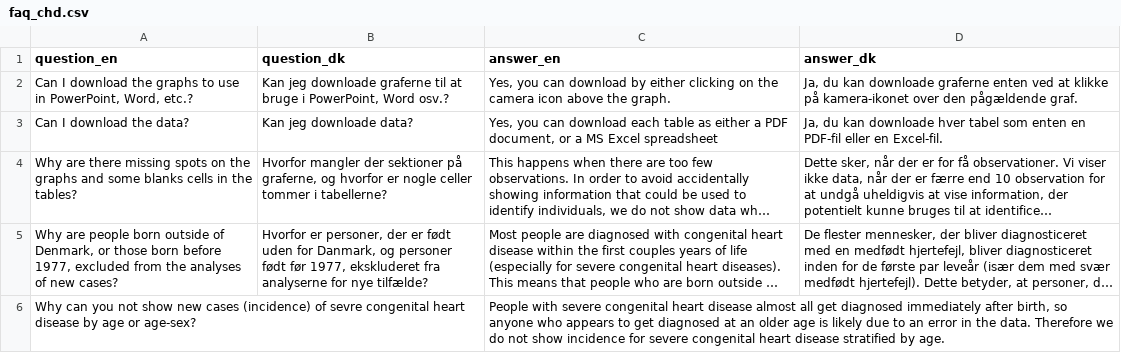
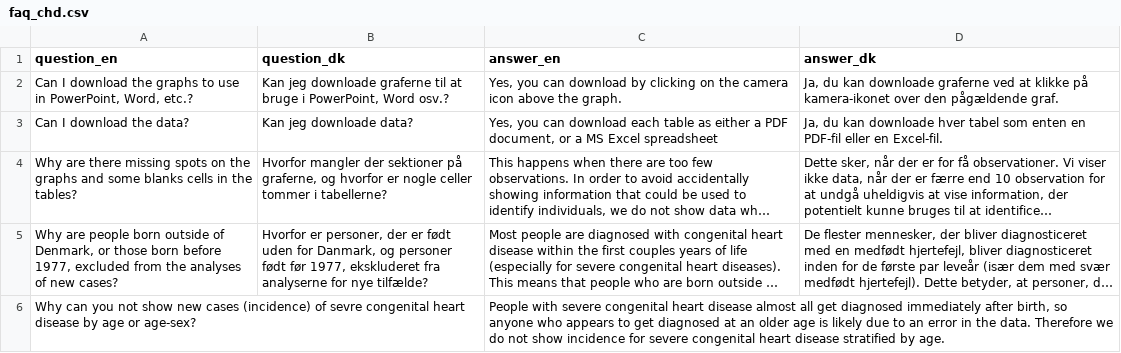
Before and after one commit to HF-Research/ht2, a CSV file: input_ui_text/faq_chd.csv, drawn as a sheet; long unchanged cells end in ….

```diff
--- a/input_ui_text/faq_chd.csv
+++ b/input_ui_text/faq_chd.csv
@@ -1,3 +1,3 @@
 question_en,question_dk,answer_en,answer_dk
-"Can I download the graphs to use in PowerPoint, Word, etc.?","Kan jeg downloade graferne til at bruge i PowerPoint, Word osv.?","Yes, you can download by either clicking on the camera icon above the graph.","Ja, du kan downloade graferne enten ved at klikke på kamera-ikonet over den pågældende graf."
+"Can I download the graphs to use in PowerPoint, Word, etc.?","Kan jeg downloade graferne til at bruge i PowerPoint, Word osv.?","Yes, you can download by clicking on the camera icon above the graph.","Ja, du kan downloade graferne ved at klikke på kamera-ikonet over den pågældende graf."
 Can I download the data?,Kan jeg downloade data?,"Yes, you can download each table as either a PDF document, or a MS Excel spreadsheet","Ja, du kan downloade hver tabel som enten en PDF-fil eller en Excel-fil."
```
Also changed, not shown: input_ui_text/faq.csv, input_ui_text/ui_about_text.csv, 28 other files.
